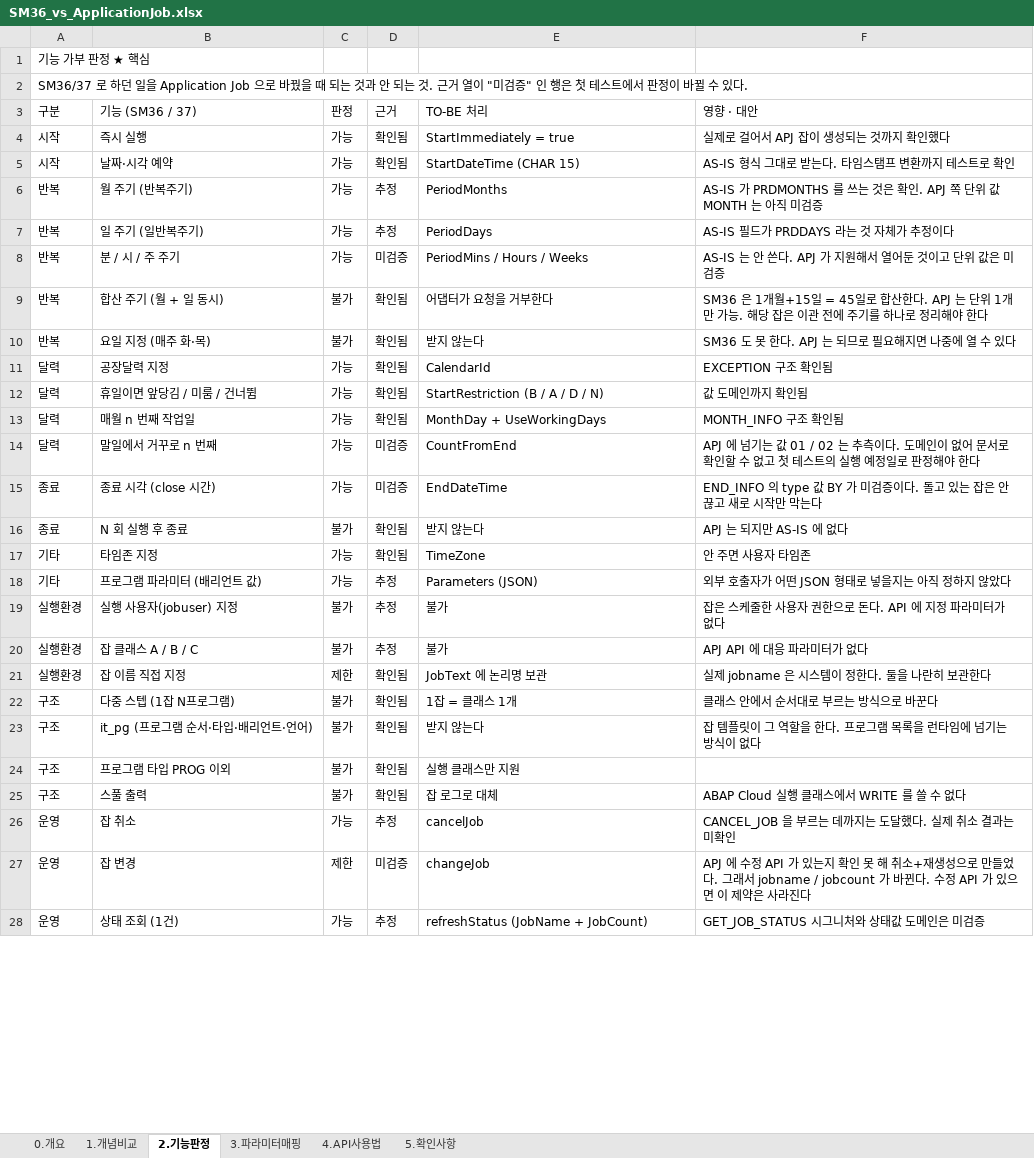
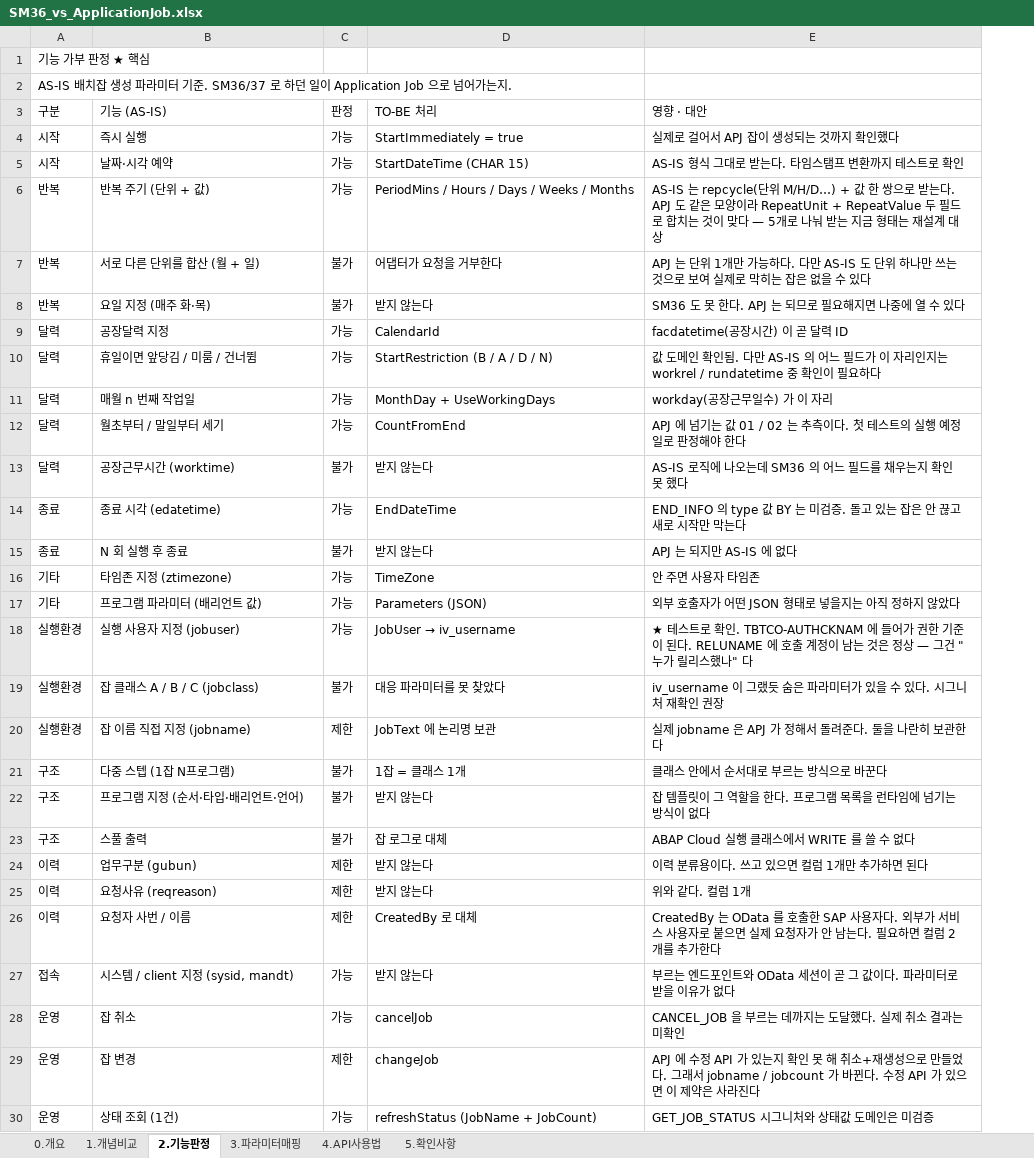
Before and after one commit to i0099222-cmd/ai, an Excel workbook: abap/zbc_job/SM36_vs_ApplicationJob.xlsx, sheet 2.기능판정, drawn as a sheet; only a part is shown; values as stored, in another font and other column widths than the file's, no cell formats; removed rows and columns are numbered as before the commit, all else as after; the diff covers the shown part only; the diff names each change by its address in the sheet, - before the commit and + after, or states it on an @@ line.

```diff
--- a/abap/zbc_job/SM36_vs_ApplicationJob.xlsx (sheet 2.기능판정)
+++ b/abap/zbc_job/SM36_vs_ApplicationJob.xlsx (sheet 2.기능판정)
-column D (근거), rows 4-5: 확인됨 | 확인됨; rows 8-18: 미검증 | 확인됨 | 확인됨 | 확인됨 | 확인됨 | 확인됨 | 미검증 | 미검증 | 확인됨 | 확인됨 | 추정; rows 21-23: all 확인됨; rows 25-28: 확인됨 | 추정 | 미검증 | 추정
-A2 (구분): SM36/37 로 하던 일을 Application Job 으로 바꿨을 때 되는 것과 안 되는 것. 근거 열이 "미검증" 인 행은 첫 테스트에서 판정이 바뀔 수 있다.
+A2 (구분): AS-IS 배치잡 생성 파라미터 기준. SM36/37 로 하던 일이 Application Job 으로 넘어가는지.
-B3: 기능 (SM36 / 37)
+B3: 기능 (AS-IS)
-row 6: 반복 | 월 주기 (반복주기) | 가능 | 추정 | PeriodMonths | AS-IS 가 PRDMONTHS 를 쓰는 것은 확인. APJ 쪽 단위 값 MONTH 는 아직 미검증
-row 7: 반복 | 일 주기 (일반복주기) | 가능 | 추정 | PeriodDays | AS-IS 필드가 PRDDAYS 라는 것 자체가 추정이다
-B6 (기능 (AS-IS)): 분 / 시 / 주 주기
+B6 (기능 (AS-IS)): 반복 주기 (단위 + 값)
-D6 (TO-BE 처리): PeriodMins / Hours / Weeks
+D6 (TO-BE 처리): PeriodMins / Hours / Days / Weeks / Months
-E6 (영향 · 대안): AS-IS 는 안 쓴다. APJ 가 지원해서 열어둔 것이고 단위 값은 미검증
+E6 (영향 · 대안): AS-IS 는 repcycle(단위 M/H/D…) + 값 한 쌍으로 받는다. APJ 도 같은 모양이라 RepeatUnit + RepeatValue 두 필드로 합치는 것이 맞다 — 5개로 나눠 받는 지금 형태는 재설계 대상
-B7 (기능 (AS-IS)): 합산 주기 (월 + 일 동시)
+B7 (기능 (AS-IS)): 서로 다른 단위를 합산 (월 + 일)
-E7 (영향 · 대안): SM36 은 1개월+15일 = 45일로 합산한다. APJ 는 단위 1개만 가능. 해당 잡은 이관 전에 주기를 하나로 정리해야 한다
+E7 (영향 · 대안): APJ 는 단위 1개만 가능하다. 다만 AS-IS 도 단위 하나만 쓰는 것으로 보여 실제로 막히는 잡은 없을 수 있다
-E9 (영향 · 대안): EXCEPTION 구조 확인됨
+E9 (영향 · 대안): facdatetime(공장시간) 이 곧 달력 ID
-E10 (영향 · 대안): 값 도메인까지 확인됨
+E10 (영향 · 대안): 값 도메인 확인됨. 다만 AS-IS 의 어느 필드가 이 자리인지는 workrel / rundatetime 중 확인이 필요하다
-E11 (영향 · 대안): MONTH_INFO 구조 확인됨
+E11 (영향 · 대안): workday(공장근무일수) 가 이 자리
-B12 (기능 (AS-IS)): 말일에서 거꾸로 n 번째
+B12 (기능 (AS-IS)): 월초부터 / 말일부터 세기
-E12 (영향 · 대안): …측이다. 도메인이 없어 문서로 확인할 수 없고 첫 테스…
+E12 (영향 · 대안): …측이다. 첫 테스…
+row 13: 달력 | 공장근무시간 (worktime) | 불가 | 받지 않는다 | AS-IS 로직에 나오는데 SM36 의 어느 필드를 채우는지 확인 못 했다
-B14 (기능 (AS-IS)): 종료 시각 (close 시간)
+B14 (기능 (AS-IS)): 종료 시각 (edatetime)
-E14 (영향 · 대안): …type 값 BY 가 미검증이다. 돌고…
+E14 (영향 · 대안): …type 값 BY 는 미검증. 돌고…
-B16 (기능 (AS-IS)): 타임존 지정
+B16 (기능 (AS-IS)): 타임존 지정 (ztimezone)
-row 19: 실행환경 | 실행 사용자(jobuser) 지정 | 불가 | 추정 | 불가 | 잡은 스케줄한 사용자 권한으로 돈다. API 에 지정 파라미터가 없다
-row 20: 실행환경 | 잡 클래스 A / B / C | 불가 | 추정 | 불가 | APJ API 에 대응 파라미터가 없다
+row 18: 실행환경 | 실행 사용자 지정 (jobuser) | 가능 | JobUser → iv_username | ★ 테스트로 확인. TBTCO-AUTHCKNAM 에 들어가 권한 기준이 된다. RELUNAME 에 호출 계정이 남는 것은 정상 — 그건 "누가 릴리스했나" 다
+row 19: 실행환경 | 잡 클래스 A / B / C (jobclass) | 불가 | 대응 파라미터를 못 찾았다 | iv_username 이 그랬듯 숨은 파라미터가 있을 수 있다. 시그니처 재확인 권장
-B20 (기능 (AS-IS)): 잡 이름 직접 지정
+B20 (기능 (AS-IS)): 잡 이름 직접 지정 (jobname)
-E20 (영향 · 대안): 실제 jobname 은 시스템이 정한다. 둘을 나란히 보관한다
+E20 (영향 · 대안): 실제 jobname 은 APJ 가 정해서 돌려준다. 둘을 나란히 보관한다
-B22 (기능 (AS-IS)): it_pg (프로그램 순서·타입·배리언트·언어)
+B22 (기능 (AS-IS)): 프로그램 지정 (순서·타입·배리언트·언어)
-row 24: 구조 | 프로그램 타입 PROG 이외 | 불가 | 확인됨 | 실행 클래스만 지원
+row 24: 이력 | 업무구분 (gubun) | 제한 | 받지 않는다 | 이력 분류용이다. 쓰고 있으면 컬럼 1개만 추가하면 된다
+row 25: 이력 | 요청사유 (reqreason) | 제한 | 받지 않는다 | 위와 같다. 컬럼 1개
+row 26: 이력 | 요청자 사번 / 이름 | 제한 | CreatedBy 로 대체 | CreatedBy 는 OData 를 호출한 SAP 사용자다. 외부가 서비스 사용자로 붙으면 실제 요청자가 안 남는다. 필요하면 컬럼 2개를 추가한다
+row 27: 접속 | 시스템 / client 지정 (sysid, mandt) | 가능 | 받지 않는다 | 부르는 엔드포인트와 OData 세션이 곧 그 값이다. 파라미터로 받을 이유가 없다
```
Also changed, not shown: 1 removed row elsewhere in this sheet, sheet 3.파라미터매핑, sheet 5.확인사항, sheet 0.개요, sheet 1.개념비교, cell formats.
